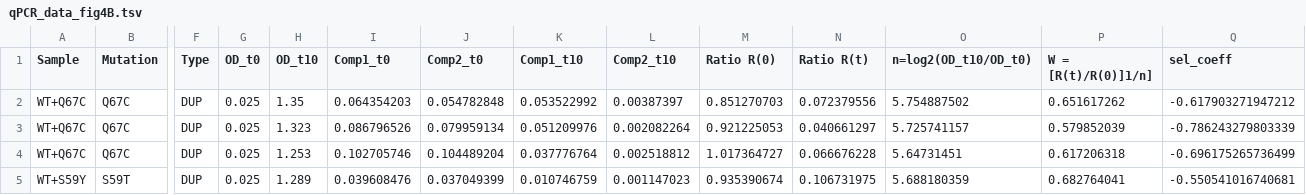
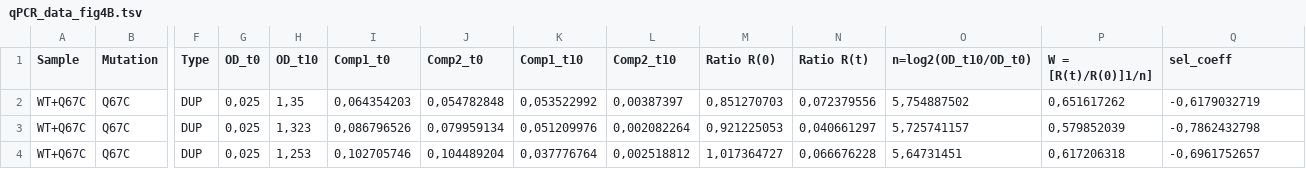
Before and after one commit to Landrylab/Paralog_interference_DfrB1, a TSV file: Data/qPCR_direct_competition/qPCR_data_fig4B.tsv, drawn as a sheet; only a part is shown, gaps mark what is left out; removed rows and columns are numbered as before the commit, all else as after; rows hold the shown columns only; the diff covers the shown part only; the diff names each change by its address in the sheet, - before the commit and + after, or states it on an @@ line.

```diff
--- a/Data/qPCR_direct_competition/qPCR_data_fig4B.tsv
+++ b/Data/qPCR_direct_competition/qPCR_data_fig4B.tsv
-G2:G4 (OD_t0): 0.025
+G2:G4 (OD_t0): 0,025
-H2 (OD_t10): 1.35
+H2 (OD_t10): 1,35
-I2 (Comp1_t0): 0.064354203
+I2 (Comp1_t0): 0,064354203
-J2 (Comp2_t0): 0.054782848
+J2 (Comp2_t0): 0,054782848
-K2 (Comp1_t10): 0.053522992
+K2 (Comp1_t10): 0,053522992
-L2 (Comp2_t10): 0.00387397
+L2 (Comp2_t10): 0,00387397
-M2 (Ratio R(0)): 0.851270703
+M2 (Ratio R(0)): 0,851270703
-N2 (Ratio R(t)): 0.072379556
+N2 (Ratio R(t)): 0,072379556
-O2 (n=log2(OD_t10/OD_t0)): 5.754887502
+O2 (n=log2(OD_t10/OD_t0)): 5,754887502
-P2 (W = [R(t)/R(0)]1/n]): 0.651617262
+P2 (W = [R(t)/R(0)]1/n]): 0,651617262
-Q2 (sel_coeff): -0.617903271947212
+Q2 (sel_coeff): -0,6179032719
-H3 (OD_t10): 1.323
+H3 (OD_t10): 1,323
-I3 (Comp1_t0): 0.086796526
+I3 (Comp1_t0): 0,086796526
-J3 (Comp2_t0): 0.079959134
+J3 (Comp2_t0): 0,079959134
-K3 (Comp1_t10): 0.051209976
+K3 (Comp1_t10): 0,051209976
-L3 (Comp2_t10): 0.002082264
+L3 (Comp2_t10): 0,002082264
-M3 (Ratio R(0)): 0.921225053
+M3 (Ratio R(0)): 0,921225053
-N3 (Ratio R(t)): 0.040661297
+N3 (Ratio R(t)): 0,040661297
-O3 (n=log2(OD_t10/OD_t0)): 5.725741157
+O3 (n=log2(OD_t10/OD_t0)): 5,725741157
-P3 (W = [R(t)/R(0)]1/n]): 0.579852039
+P3 (W = [R(t)/R(0)]1/n]): 0,579852039
-Q3 (sel_coeff): -0.786243279803339
+Q3 (sel_coeff): -0,7862432798
-H4 (OD_t10): 1.253
+H4 (OD_t10): 1,253
-I4 (Comp1_t0): 0.102705746
+I4 (Comp1_t0): 0,102705746
-J4 (Comp2_t0): 0.104489204
+J4 (Comp2_t0): 0,104489204
-K4 (Comp1_t10): 0.037776764
+K4 (Comp1_t10): 0,037776764
-L4 (Comp2_t10): 0.002518812
+L4 (Comp2_t10): 0,002518812
-M4 (Ratio R(0)): 1.017364727
+M4 (Ratio R(0)): 1,017364727
-N4 (Ratio R(t)): 0.066676228
+N4 (Ratio R(t)): 0,066676228
-O4 (n=log2(OD_t10/OD_t0)): 5.64731451
+O4 (n=log2(OD_t10/OD_t0)): 5,64731451
-P4 (W = [R(t)/R(0)]1/n]): 0.617206318
+P4 (W = [R(t)/R(0)]1/n]): 0,617206318
-Q4 (sel_coeff): -0.696175265736499
+Q4 (sel_coeff): -0,6961752657
-row 5: WT+S59Y | S59T | DUP | 0.025 | 1.289 | 0.039608476 | 0.037049399 | 0.010746759 | 0.001147023 | 0.935390674 | 0.106731975 | 5.688180359 | 0.682764041 | -0.550541016740681
```
Also changed, not shown: 3 added rows, 2 removed rows and 33 edited cells elsewhere in this file, 59 other files.
